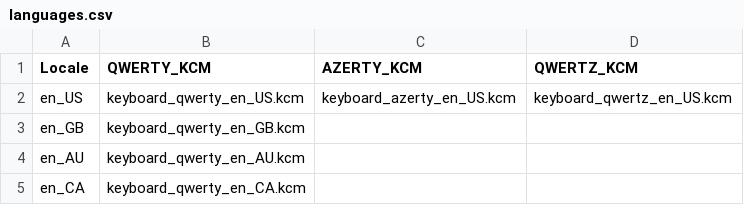
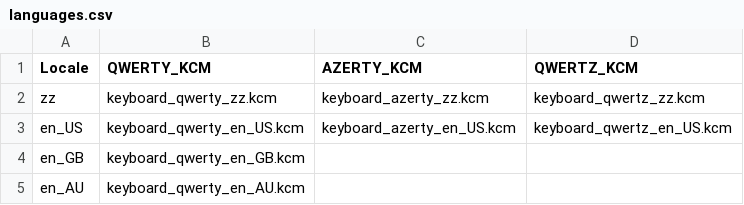
Before and after one commit to xwtk/bb_passport_keylayout, a CSV file: languages.csv, drawn as a sheet; only a part is shown; the shorter side is filled out with more unchanged rows.

Commit message:
Updated Supported Languages

```diff
--- a/languages.csv
+++ b/languages.csv
@@ -1,2 +1,3 @@
 Locale,QWERTY_KCM,AZERTY_KCM,QWERTZ_KCM
+zz,keyboard_qwerty_zz.kcm,keyboard_azerty_zz.kcm,keyboard_qwertz_zz.kcm
 en_US,keyboard_qwerty_en_US.kcm,keyboard_azerty_en_US.kcm,keyboard_qwertz_en_US.kcm
```
